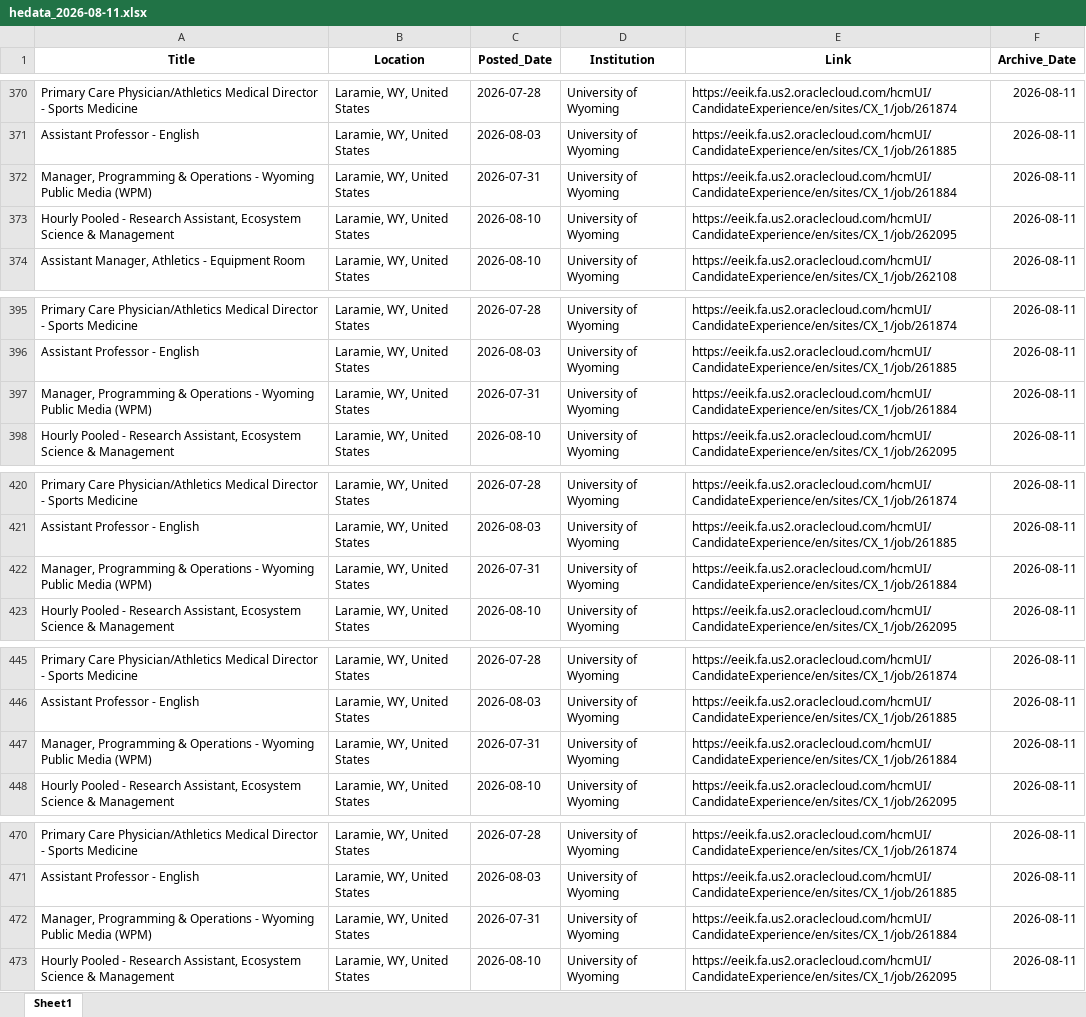
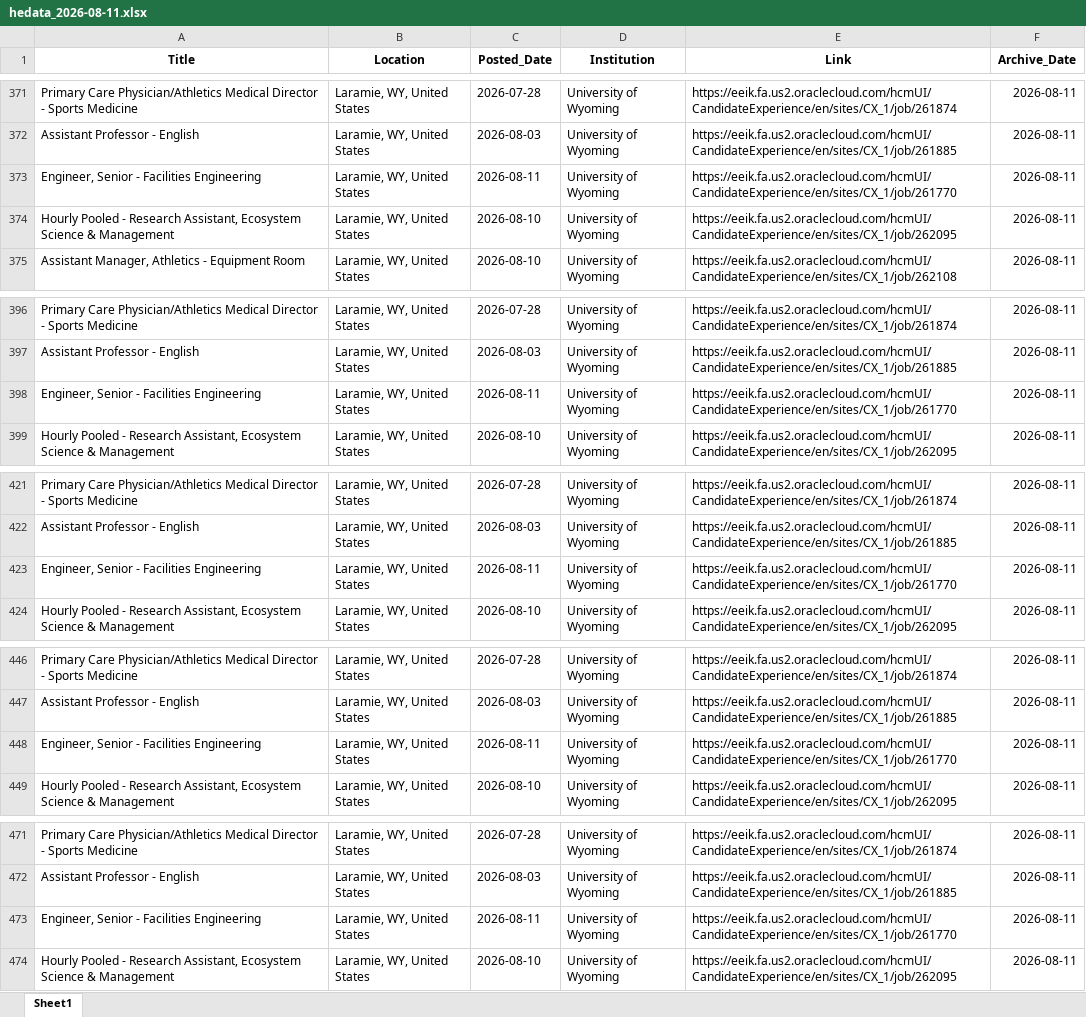
Before and after one commit to bostickmike/Wyoming-Education-Jobs-Dashboard, an Excel workbook: Archived_HE_Data/hedata_2026-08-11.xlsx, sheet Sheet1, drawn as a sheet; only a part is shown, gaps mark what is left out; values as stored, in another font and other column widths than the file's, no borders; addresses are those after the commit; the diff covers the shown part only; the diff names each change by its address in the sheet, - before the commit and + after, or states it on an @@ line.

```diff
--- a/Archived_HE_Data/hedata_2026-08-11.xlsx (sheet Sheet1)
+++ b/Archived_HE_Data/hedata_2026-08-11.xlsx (sheet Sheet1)
-A373 (Title): Manager, Programming & Operations - Wyoming Public Media (WPM)
+A373 (Title): Engineer, Senior - Facilities Engineering
-C373 (Posted_Date): 2026-07-31
+C373 (Posted_Date): 2026-08-11
-E373 (Link): https://eeik.fa.us2.oraclecloud.com/hcmUI/CandidateExperience/en/sites/CX_1/job/261884
+E373 (Link): https://eeik.fa.us2.oraclecloud.com/hcmUI/CandidateExperience/en/sites/CX_1/job/261770
-A398 (Title): Manager, Programming & Operations - Wyoming Public Media (WPM)
+A398 (Title): Engineer, Senior - Facilities Engineering
-C398 (Posted_Date): 2026-07-31
+C398 (Posted_Date): 2026-08-11
-E398 (Link): https://eeik.fa.us2.oraclecloud.com/hcmUI/CandidateExperience/en/sites/CX_1/job/261884
+E398 (Link): https://eeik.fa.us2.oraclecloud.com/hcmUI/CandidateExperience/en/sites/CX_1/job/261770
-A423 (Title): Manager, Programming & Operations - Wyoming Public Media (WPM)
+A423 (Title): Engineer, Senior - Facilities Engineering
-C423 (Posted_Date): 2026-07-31
+C423 (Posted_Date): 2026-08-11
-E423 (Link): https://eeik.fa.us2.oraclecloud.com/hcmUI/CandidateExperience/en/sites/CX_1/job/261884
+E423 (Link): https://eeik.fa.us2.oraclecloud.com/hcmUI/CandidateExperience/en/sites/CX_1/job/261770
-A448 (Title): Manager, Programming & Operations - Wyoming Public Media (WPM)
+A448 (Title): Engineer, Senior - Facilities Engineering
-C448 (Posted_Date): 2026-07-31
+C448 (Posted_Date): 2026-08-11
-E448 (Link): https://eeik.fa.us2.oraclecloud.com/hcmUI/CandidateExperience/en/sites/CX_1/job/261884
+E448 (Link): https://eeik.fa.us2.oraclecloud.com/hcmUI/CandidateExperience/en/sites/CX_1/job/261770
-A473 (Title): Manager, Programming & Operations - Wyoming Public Media (WPM)
+A473 (Title): Engineer, Senior - Facilities Engineering
-C473 (Posted_Date): 2026-07-31
+C473 (Posted_Date): 2026-08-11
-E473 (Link): https://eeik.fa.us2.oraclecloud.com/hcmUI/CandidateExperience/en/sites/CX_1/job/261884
+E473 (Link): https://eeik.fa.us2.oraclecloud.com/hcmUI/CandidateExperience/en/sites/CX_1/job/261770
```
Also changed, not shown: 1 added row, 1 removed row, 17 moved rows and 9 edited cells elsewhere in this sheet, 11 other files.
